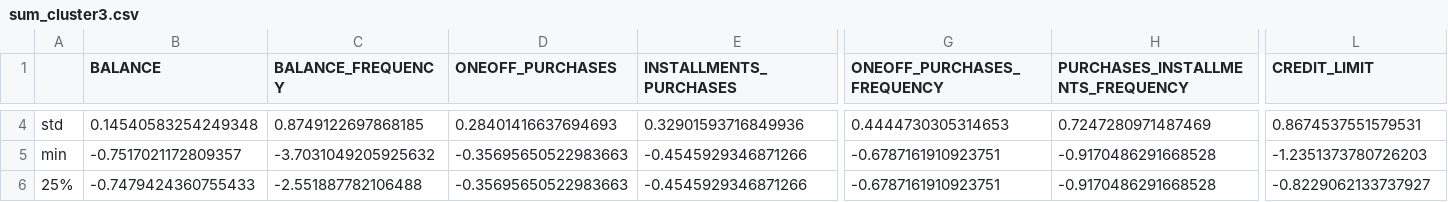
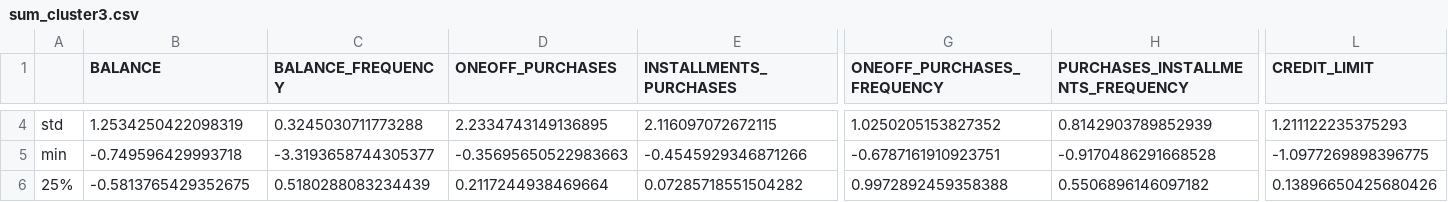
Before and after one commit to fmilica/ORI---Projekti, a CSV file: Projekat2/CreditCardData/data/summarize/sum_cluster3.csv, drawn as a sheet; only a part is shown, gaps mark what is left out; the diff covers the shown part only; the diff names each change by its address in the sheet, - before the commit and + after, or states it on an @@ line.

```diff
--- a/Projekat2/CreditCardData/data/summarize/sum_cluster3.csv
+++ b/Projekat2/CreditCardData/data/summarize/sum_cluster3.csv
-B4 (BALANCE): 0.14540583254249348
+B4 (BALANCE): 1.2534250422098319
-C4 (BALANCE_FREQUENCY): 0.8749122697868185
+C4 (BALANCE_FREQUENCY): 0.3245030711773288
-D4 (ONEOFF_PURCHASES): 0.28401416637694693
+D4 (ONEOFF_PURCHASES): 2.2334743149136895
-E4 (INSTALLMENTS_PURCHASES): 0.32901593716849936
+E4 (INSTALLMENTS_PURCHASES): 2.116097072672115
-G4 (ONEOFF_PURCHASES_FREQUENCY): 0.4444730305314653
+G4 (ONEOFF_PURCHASES_FREQUENCY): 1.0250205153827352
-H4 (PURCHASES_INSTALLMENTS_FREQUENCY): 0.7247280971487469
+H4 (PURCHASES_INSTALLMENTS_FREQUENCY): 0.8142903789852939
-L4 (CREDIT_LIMIT): 0.8674537551579531
+L4 (CREDIT_LIMIT): 1.211122235375293
-B5 (BALANCE): -0.7517021172809357
+B5 (BALANCE): -0.749596429993718
-C5 (BALANCE_FREQUENCY): -3.7031049205925632
+C5 (BALANCE_FREQUENCY): -3.3193658744305377
-L5 (CREDIT_LIMIT): -1.2351373780726203
+L5 (CREDIT_LIMIT): -1.0977269898396775
-B6 (BALANCE): -0.7479424360755433
+B6 (BALANCE): -0.5813765429352675
-C6 (BALANCE_FREQUENCY): -2.551887782106488
+C6 (BALANCE_FREQUENCY): 0.5180288083234439
-D6 (ONEOFF_PURCHASES): -0.35695650522983663
+D6 (ONEOFF_PURCHASES): 0.2117244938469664
-E6 (INSTALLMENTS_PURCHASES): -0.4545929346871266
+E6 (INSTALLMENTS_PURCHASES): 0.07285718551504282
-G6 (ONEOFF_PURCHASES_FREQUENCY): -0.6787161910923751
+G6 (ONEOFF_PURCHASES_FREQUENCY): 0.9972892459358388
-H6 (PURCHASES_INSTALLMENTS_FREQUENCY): -0.9170486291668528
+H6 (PURCHASES_INSTALLMENTS_FREQUENCY): 0.5506896146097182
-L6 (CREDIT_LIMIT): -0.8229062133737927
+L6 (CREDIT_LIMIT): 0.13896650425680426
```
Also changed, not shown: 76 edited cells elsewhere in this file, Projekat2/CreditCardData/data/conclusions/cluster_rule_sum.csv, Projekat2/CreditCardData/data/summarize/sum_cluster0.csv, 37 other files.
